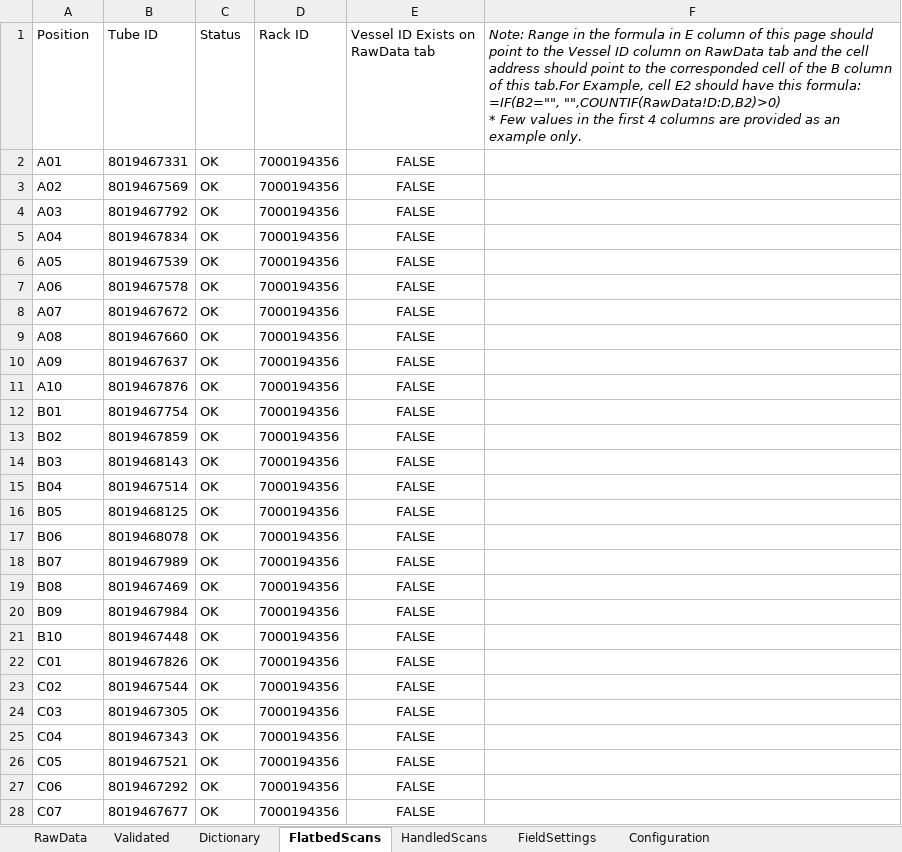
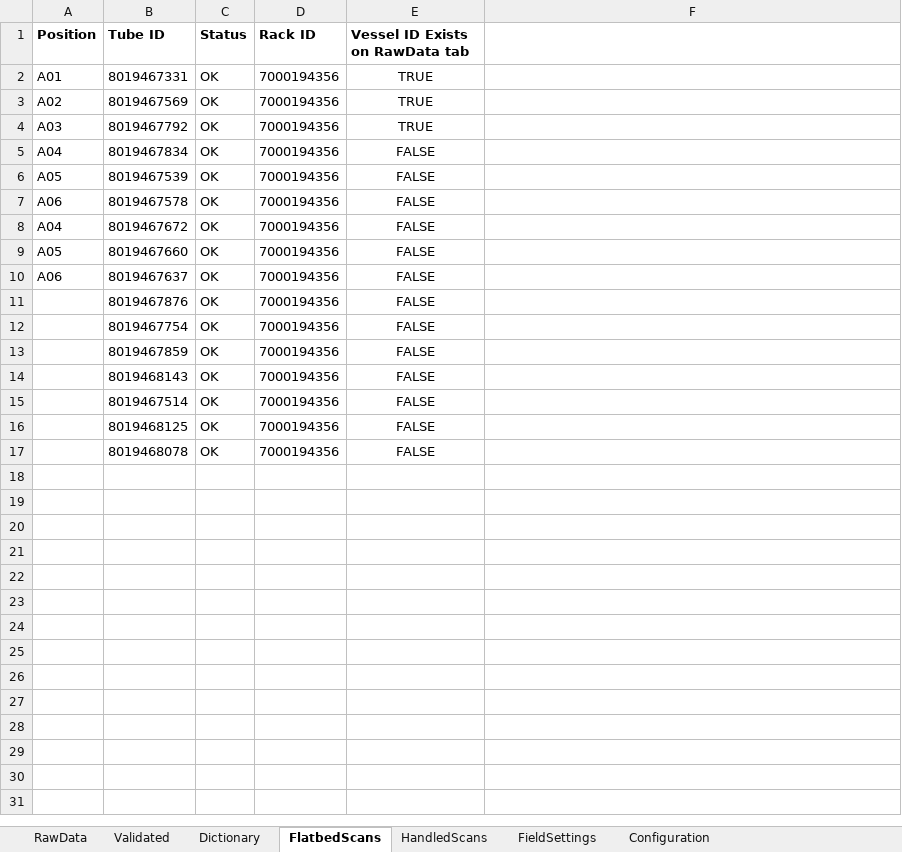
Before and after one commit to stasrira/Mount_Sinai_Mater_Import_Template, an Excel workbook: Check_in_template.v01.xlsm, sheet FlatbedScans, drawn as a sheet; only a part is shown; values as stored, in another font and other column widths than the file's, no borders; charts and pictures and conditional formats not drawn; ↵ is a line break in a cell; the diff covers the shown part only; the diff names each change by its address in the sheet, - before the commit and + after, or states it on an @@ line.

Commit message:
Adjusts logic for showing flags for matching vessel ids on both scanner sheets. Now it inserts formulas instead of values without looping through all cells of a range.

```diff
--- a/Check_in_template.v01.xlsm (sheet FlatbedScans)
+++ b/Check_in_template.v01.xlsm (sheet FlatbedScans)
-A1:E1 bold: off
+A1:E1 bold: on
-F1: Note: Range in the formula in E column of this page should point to the Vessel ID column on RawData tab and the cell address should point to the corresponded cell of the B column of this tab.For Example, cell E2 should have this formula: ↵ =IF(B2="", "",COUNTIF(RawData!D:D,B2)>0) ↵ * Few values in the first 4 columns are provided as an example only.
+F1: (empty)
-E2:E4 (Vessel ID Exists on RawData tab): FALSE
+E2:E4 (Vessel ID Exists on RawData tab): TRUE
-A8 (Position): A07
+A8 (Position): A04
-A9 (Position): A08
+A9 (Position): A05
-A10 (Position): A09
+A10 (Position): A06
-A11 (Position): A10
+A11 (Position): (empty)
-A12 (Position): B01
+A12 (Position): (empty)
-A13 (Position): B02
+A13 (Position): (empty)
-A14 (Position): B03
+A14 (Position): (empty)
-A15 (Position): B04
+A15 (Position): (empty)
-A16 (Position): B05
+A16 (Position): (empty)
-A17 (Position): B06
+A17 (Position): (empty)
-row 18: B07 | 8019467989 | OK | 7000194356 | FALSE
-row 19: B08 | 8019467469 | OK | 7000194356 | FALSE
-row 20: B09 | 8019467984 | OK | 7000194356 | FALSE
-row 21: B10 | 8019467448 | OK | 7000194356 | FALSE
-row 22: C01 | 8019467826 | OK | 7000194356 | FALSE
-row 23: C02 | 8019467544 | OK | 7000194356 | FALSE
-row 24: C03 | 8019467305 | OK | 7000194356 | FALSE
-row 25: C04 | 8019467343 | OK | 7000194356 | FALSE
-row 26: C05 | 8019467521 | OK | 7000194356 | FALSE
-row 27: C06 | 8019467292 | OK | 7000194356 | FALSE
-row 28: C07 | 8019467677 | OK | 7000194356 | FALSE
```
Also changed, not shown: 51 removed rows elsewhere in this sheet, sheet Dictionary, sheet FieldSettings, sheet RawData, sheet Validated, sheet HandledScans, sheet Configuration, formulas that keep their value, charts or pictures, 5 other files.
